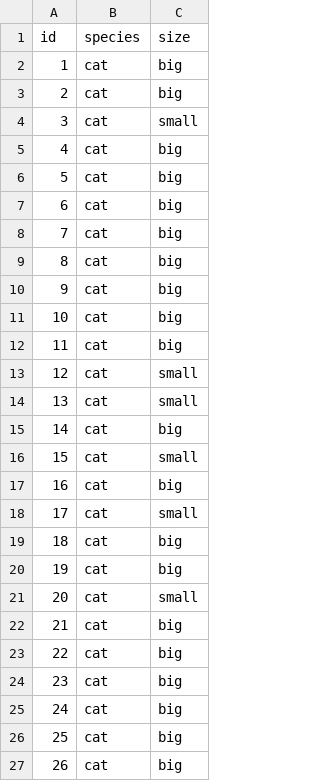
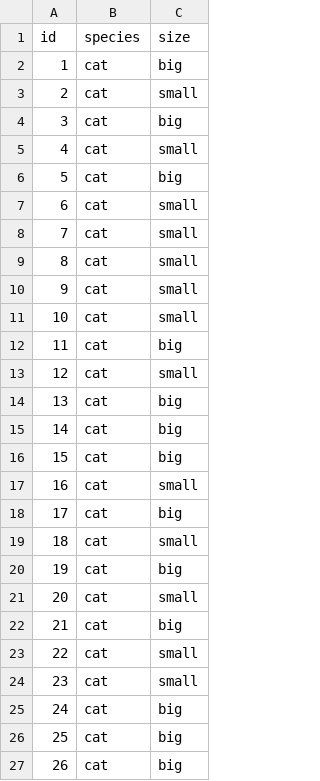
Before and after one commit to angelgardt/hseuxlab-wlm2021, a CSV file: book/wlm2021-book/cats_n_dogs.csv, drawn as a sheet; only a part is shown; the diff covers the shown part only.

```diff
--- a/book/wlm2021-book/cats_n_dogs.csv
+++ b/book/wlm2021-book/cats_n_dogs.csv
@@ -2,19 +2,19 @@ id,species,size
 1,cat,big
-2,cat,big
-3,cat,small
-4,cat,big
+2,cat,small
+3,cat,big
+4,cat,small
 5,cat,big
-6,cat,big
-7,cat,big
-8,cat,big
-9,cat,big
-10,cat,big
+6,cat,small
+7,cat,small
+8,cat,small
+9,cat,small
+10,cat,small
 11,cat,big
 12,cat,small
-13,cat,small
+13,cat,big
 14,cat,big
-15,cat,small
-16,cat,big
-17,cat,small
-18,cat,big
+15,cat,big
+16,cat,small
+17,cat,big
+18,cat,small
 19,cat,big
@@ -22,4 +22,4 @@ id,species,size
 21,cat,big
-22,cat,big
-23,cat,big
+22,cat,small
+23,cat,small
 24,cat,big
```
Also changed, not shown: 32 edited cells elsewhere in this file, 3 other files.
